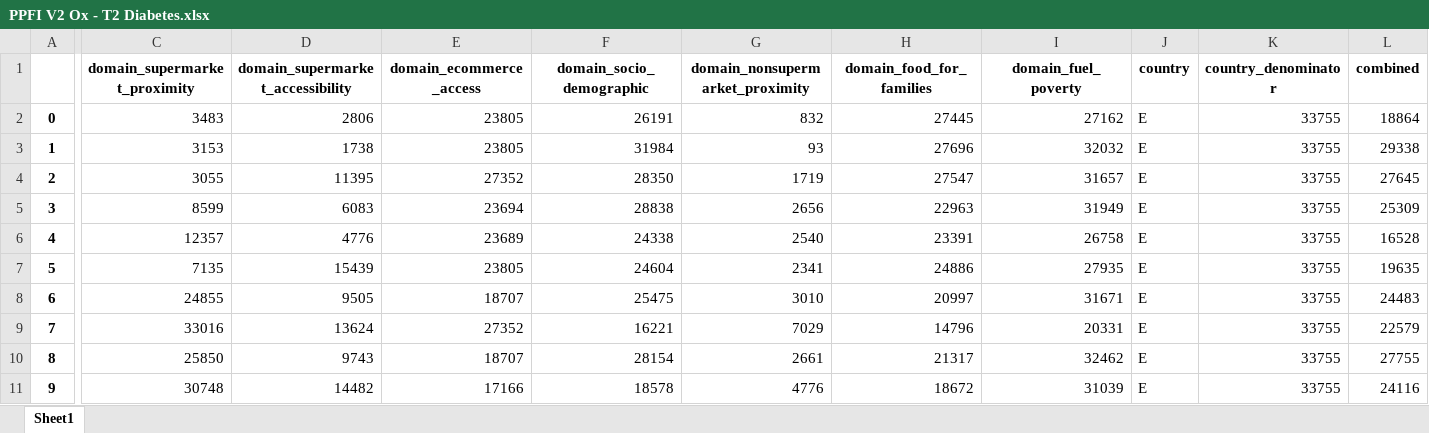
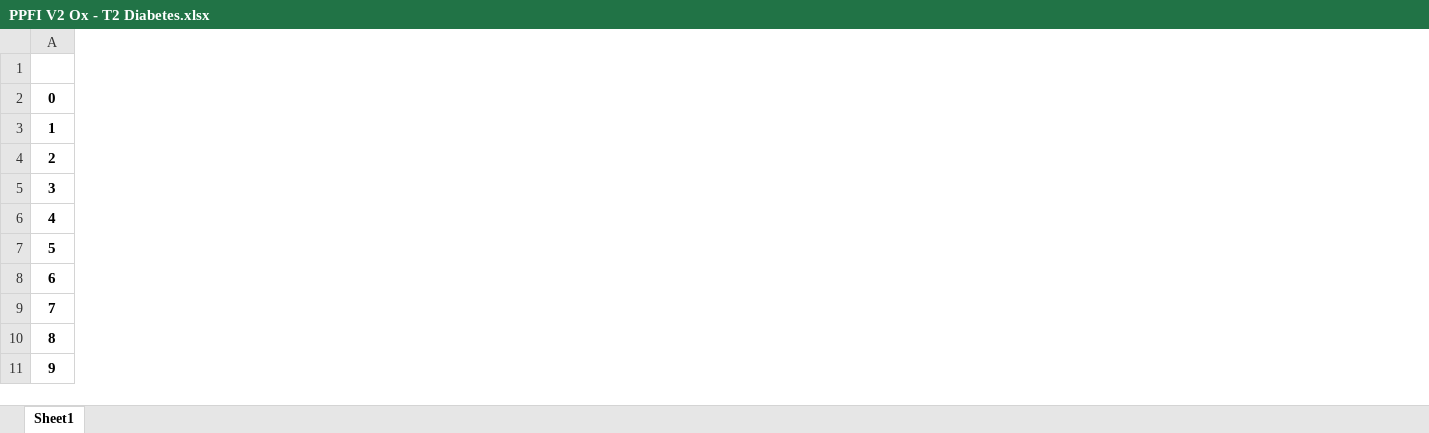
Before and after one commit to ahmadammash/DSDP-Project-1, an Excel workbook: Datasets/PPFI V2 Ox - T2 Diabetes.xlsx, sheet Sheet1, drawn as a sheet; only a part is shown, gaps mark what is left out; values as stored, in another font and other column widths than the file's, no borders; removed rows and columns are numbered as before the commit, all else as after; the diff covers the shown part only; the diff names each change by its address in the sheet, - before the commit and + after, or states it on an @@ line.

Commit message:
Updated notebooks and datasets

```diff
--- a/Datasets/PPFI V2 Ox - T2 Diabetes.xlsx (sheet Sheet1)
+++ b/Datasets/PPFI V2 Ox - T2 Diabetes.xlsx (sheet Sheet1)
-column C (domain_supermarket_proximity), rows 2-11: 3483 | 3153 | 3055 | 8599 | 12357 | 7135 | 24855 | 33016 | 25850 | 30748
-column D (domain_supermarket_accessibility), rows 2-11: 2806 | 1738 | 11395 | 6083 | 4776 | 15439 | 9505 | 13624 | 9743 | 14482
-column E (domain_ecommerce_access), rows 2-11: 23805 | 23805 | 27352 | 23694 | 23689 | 23805 | 18707 | 27352 | 18707 | 17166
-column F (domain_socio_demographic), rows 2-11: 26191 | 31984 | 28350 | 28838 | 24338 | 24604 | 25475 | 16221 | 28154 | 18578
-column G (domain_nonsupermarket_proximity), rows 2-11: 832 | 93 | 1719 | 2656 | 2540 | 2341 | 3010 | 7029 | 2661 | 4776
-column H (domain_food_for_families), rows 2-11: 27445 | 27696 | 27547 | 22963 | 23391 | 24886 | 20997 | 14796 | 21317 | 18672
-column I (domain_fuel_poverty), rows 2-11: 27162 | 32032 | 31657 | 31949 | 26758 | 27935 | 31671 | 20331 | 32462 | 31039
-column J (country), rows 2-11: all E
-column K (country_denominator), rows 2-11: all 33755
-column L (combined), rows 2-11: 18864 | 29338 | 27645 | 25309 | 16528 | 19635 | 24483 | 22579 | 27755 | 24116
```
Also changed, not shown: 1 added column, 8 removed columns and 8 edited cells elsewhere in this sheet, GWR Outputs/GWR with MI.xlsx, 11 other files.
